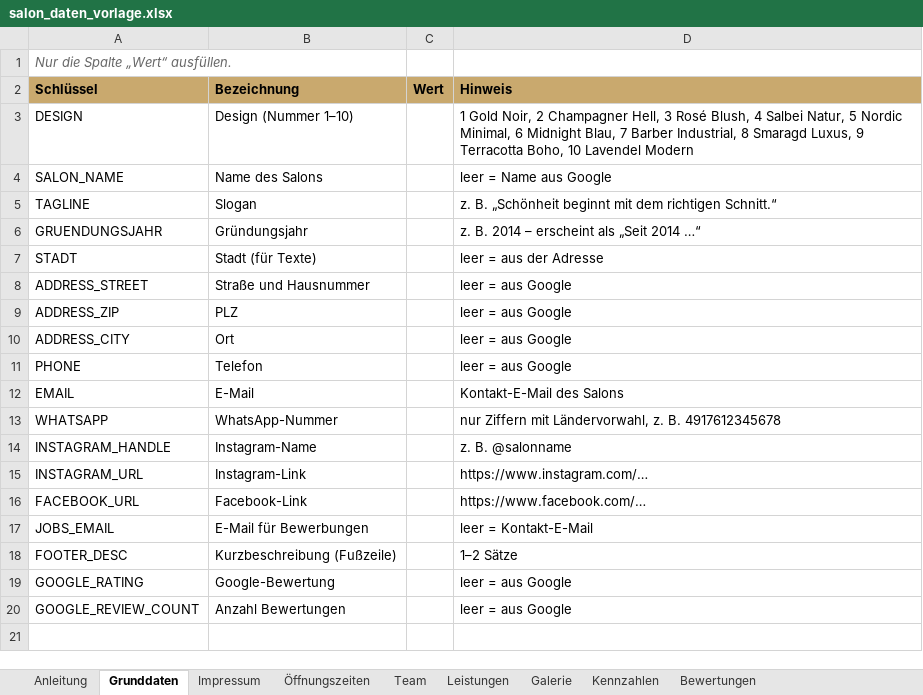
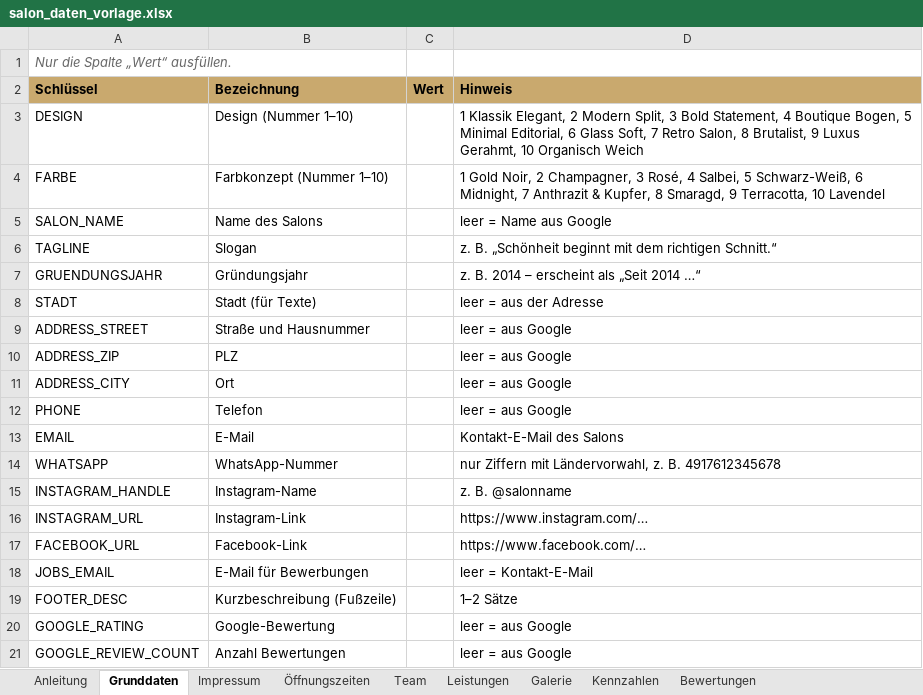
Before and after one commit to xJRx98/Friseurwebseite, an Excel workbook: generator/salon_daten_vorlage.xlsx, sheet Grunddaten, drawn as a sheet; values as stored, in another font and other column widths than the file's, no borders; the diff names each change by its address in the sheet, - before the commit and + after, or states it on an @@ line.

```diff
--- a/generator/salon_daten_vorlage.xlsx (sheet Grunddaten)
+++ b/generator/salon_daten_vorlage.xlsx (sheet Grunddaten)
-D3 (Hinweis): 1 Gold Noir, 2 Champagner Hell, 3 Rosé Blush, 4 Salbei Natur, 5 Nordic Minimal, 6 Midnight Blau, 7 Barber Industrial, 8 Smaragd Luxus, 9 Terracotta Boho, 10 Lavendel Modern
+D3 (Hinweis): 1 Klassik Elegant, 2 Modern Split, 3 Bold Statement, 4 Boutique Bogen, 5 Minimal Editorial, 6 Glass Soft, 7 Retro Salon, 8 Brutalist, 9 Luxus Gerahmt, 10 Organisch Weich
+row 4: FARBE | Farbkonzept (Nummer 1–10) |  | 1 Gold Noir, 2 Champagner, 3 Rosé, 4 Salbei, 5 Schwarz-Weiß, 6 Midnight, 7 Anthrazit & Kupfer, 8 Smaragd, 9 Terracotta, 10 Lavendel
```
Also changed, not shown: 4 other files.
